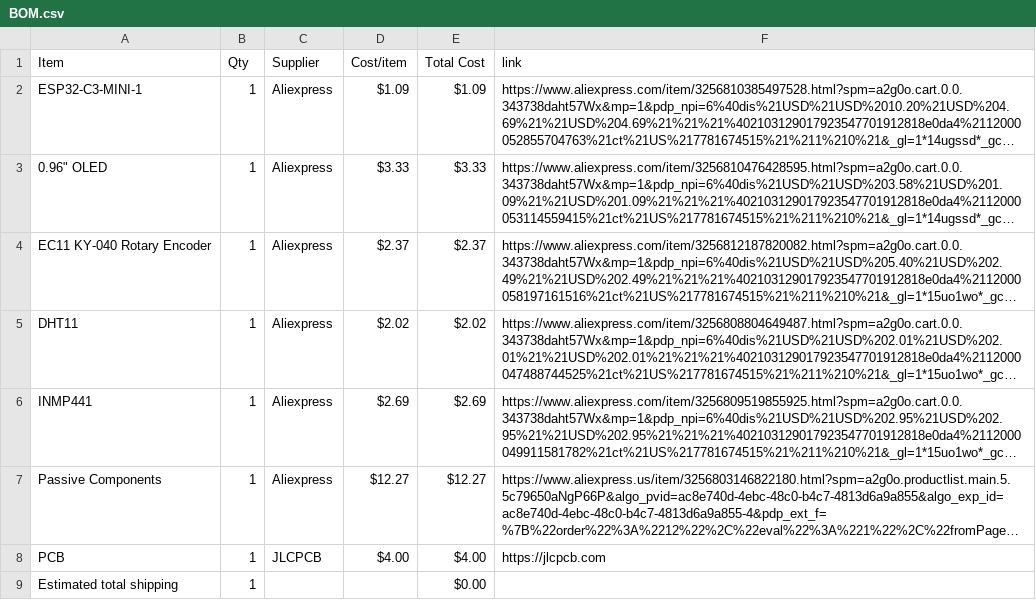
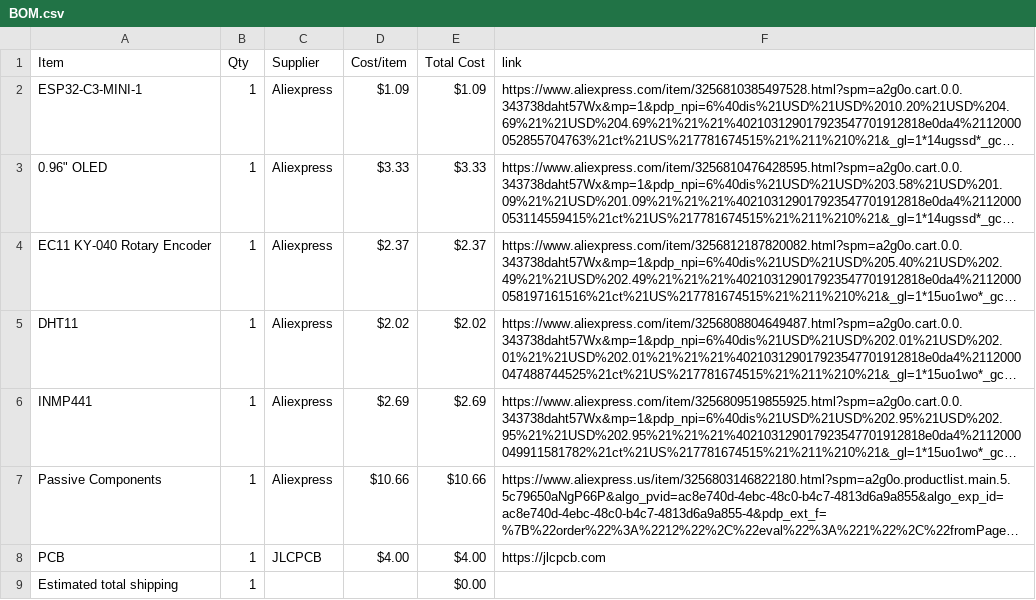
Before and after one commit to idiot250/tamago, a CSV file: BOM.csv, drawn as a sheet; long unchanged cells end in …; the diff names each change by its address in the sheet, - before the commit and + after, or states it on an @@ line.

Commit message:
Sync tamago from Half Life

```diff
--- a/BOM.csv
+++ b/BOM.csv
-D7 (Cost/item): $12.27
+D7 (Cost/item): $10.66
-E7 (Total Cost): $12.27
+E7 (Total Cost): $10.66
```
